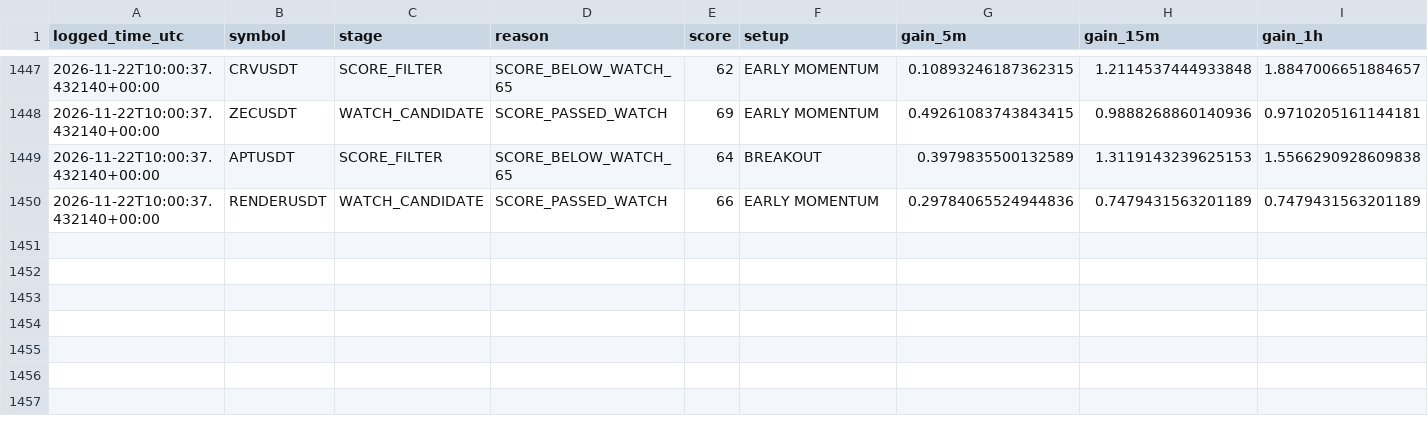
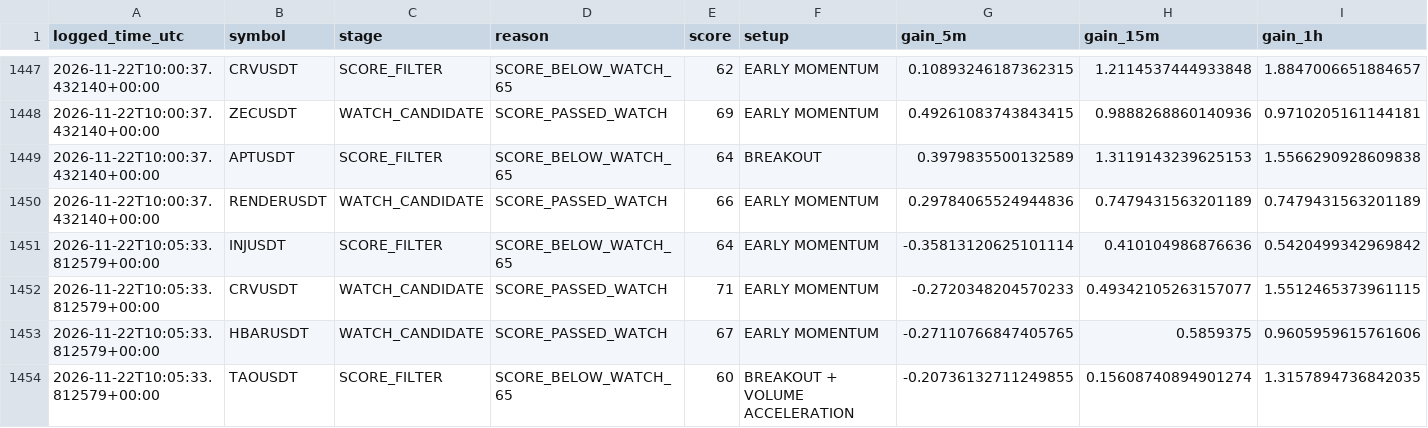
Before and after one commit to solom20232007/V5, a CSV file: early_scan_diagnostics_v5.csv, drawn as a sheet; only a part is shown, gaps mark what is left out; rows hold the shown columns only; the diff names each change by its address in the sheet, - before the commit and + after, or states it on an @@ line.

```diff
--- a/early_scan_diagnostics_v5.csv
+++ b/early_scan_diagnostics_v5.csv
+row 1451: 2026-11-22T10:05:33.812579+00:00 | INJUSDT | SCORE_FILTER | SCORE_BELOW_WATCH_65 | 64 | EARLY MOMENTUM | -0.35813120625101114 | 0.410104986876636 | 0.5420499342969842
+row 1452: 2026-11-22T10:05:33.812579+00:00 | CRVUSDT | WATCH_CANDIDATE | SCORE_PASSED_WATCH | 71 | EARLY MOMENTUM | -0.2720348204570233 | 0.49342105263157077 | 1.5512465373961115
+row 1453: 2026-11-22T10:05:33.812579+00:00 | HBARUSDT | WATCH_CANDIDATE | SCORE_PASSED_WATCH | 67 | EARLY MOMENTUM | -0.27110766847405765 | 0.5859375 | 0.9605959615761606
+row 1454: 2026-11-22T10:05:33.812579+00:00 | TAOUSDT | SCORE_FILTER | SCORE_BELOW_WATCH_65 | 60 | BREAKOUT + VOLUME ACCELERATION | -0.20736132711249855 | 0.15608740894901274 | 1.3157894736842035
```
Also changed, not shown: early_watch_log_v5.csv, 1 other file.
